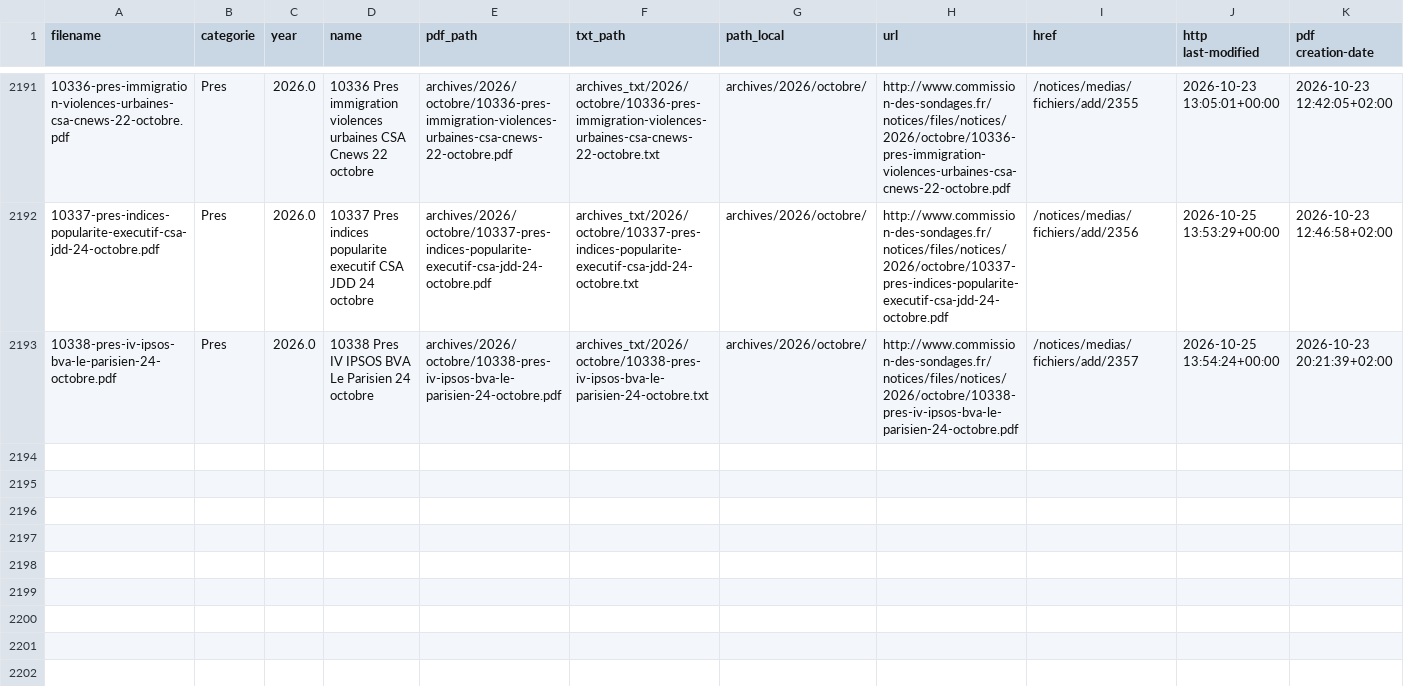
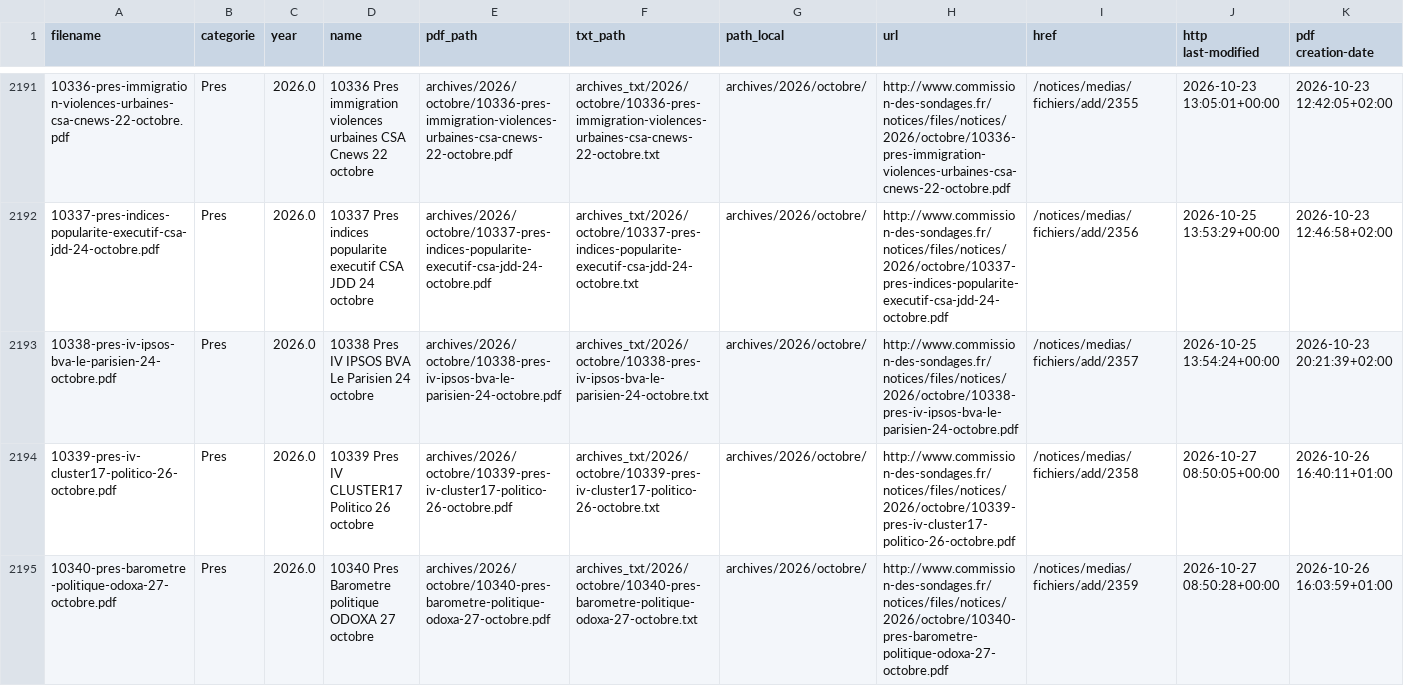
Before and after one commit to whyalwaysrose/presidentielle-2027, a CSV file: data/cache/commission_catalog.csv, drawn as a sheet; only a part is shown, gaps mark what is left out; the diff names each change by its address in the sheet, - before the commit and + after, or states it on an @@ line.

```diff
--- a/data/cache/commission_catalog.csv
+++ b/data/cache/commission_catalog.csv
+row 2194: 10339-pres-iv-cluster17-politico-26-octobre.pdf | Pres | 2026.0 | 10339 Pres IV CLUSTER17 Politico 26 octobre | archives/2026/octobre/10339-pres-iv-cluster17-politico-26-octobre.pdf | archives_txt/2026/octobre/10339-pres-iv-cluster17-politico-26-octobre.txt | archives/2026/octobre/ | http://www.commission-des-sondages.fr/notices/files/notices/2026/octobre/10339-pres-iv-cluster17-politico-26-octobre.pdf | /notices/medias/fichiers/add/2358 | 2026-10-27 08:50:05+00:00 | 2026-10-26 16:40:11+01:00
+row 2195: 10340-pres-barometre-politique-odoxa-27-octobre.pdf | Pres | 2026.0 | 10340 Pres Barometre politique ODOXA 27 octobre | archives/2026/octobre/10340-pres-barometre-politique-odoxa-27-octobre.pdf | archives_txt/2026/octobre/10340-pres-barometre-politique-odoxa-27-octobre.txt | archives/2026/octobre/ | http://www.commission-des-sondages.fr/notices/files/notices/2026/octobre/10340-pres-barometre-politique-odoxa-27-octobre.pdf | /notices/medias/fichiers/add/2359 | 2026-10-27 08:50:28+00:00 | 2026-10-26 16:03:59+01:00
```
Also changed, not shown: 4 other files.
